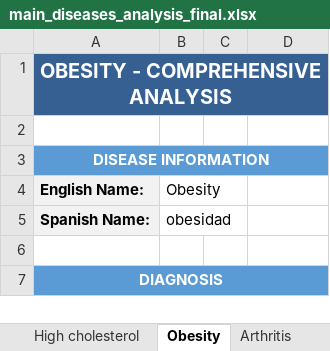
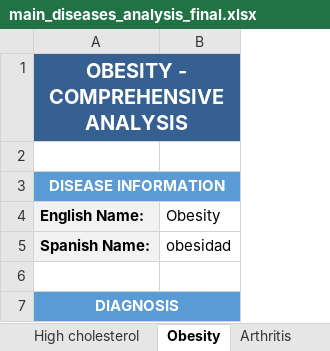
Before and after one commit to juanlu-a/scrapper, an Excel workbook: Analysis/main_diseases_analysis_final.xlsx, sheet Obesity, drawn as a sheet; only a part is shown; values as stored, in another font and other column widths than the file's, no borders; removed rows and columns are numbered as before the commit, all else as after; the diff covers the shown part only; the diff names each change by its address in the sheet, - before the commit and + after, or states it on an @@ line.

```diff
--- a/Analysis/main_diseases_analysis_final.xlsx (sheet Obesity)
+++ b/Analysis/main_diseases_analysis_final.xlsx (sheet Obesity)
-column B, rows 4-5: Obesity | obesidad
-column C, empty
-B4: (empty)
+B4: Obesity
-B5: (empty)
+B5: obesidad
```
Also changed, not shown: 1 added row and 4 edited cells elsewhere in this sheet, sheet All Unique Medications, sheet Dementia, sheet Depression major depressive dis, sheet High cholesterol, sheet COPD, sheet Stroke, 5 more sheets, 1 other file.
